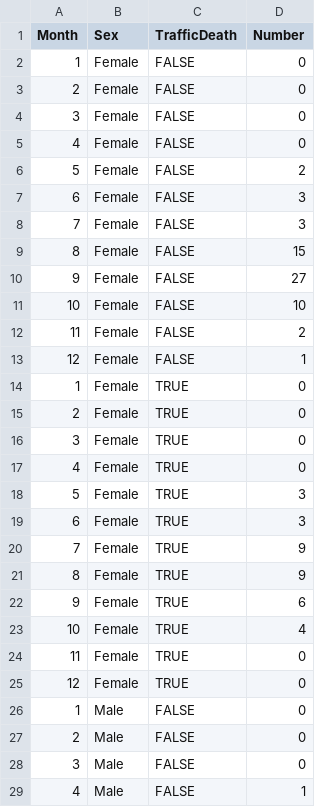
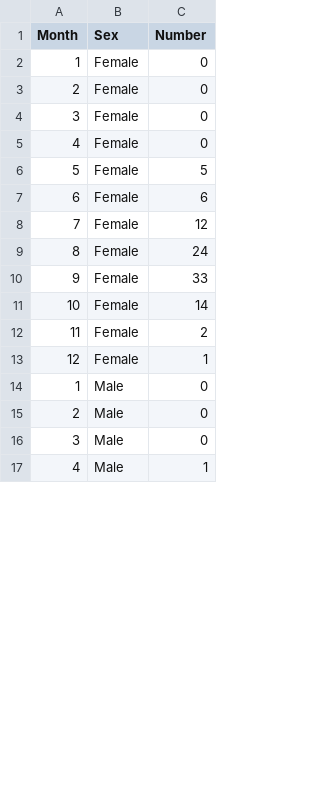
Before and after one commit to vank-stats/STS3470-Spring2023, a CSV file: hw3 - hedgehogs_summary.csv, drawn as a sheet; only a part is shown; removed rows and columns are numbered as before the commit, all else as after; the diff covers the shown part only; the diff names each change by its address in the sheet, - before the commit and + after, or states it on an @@ line.

Commit message:
updated summary data for hw3

```diff
--- a/hw3 - hedgehogs_summary.csv
+++ b/hw3 - hedgehogs_summary.csv
-column C (TrafficDeath), rows 2-13: all FALSE; rows 26-29: all FALSE
-C6 (Number): 2
+C6 (Number): 5
-C7 (Number): 3
+C7 (Number): 6
-C8 (Number): 3
+C8 (Number): 12
-C9 (Number): 15
+C9 (Number): 24
-C10 (Number): 27
+C10 (Number): 33
-C11 (Number): 10
+C11 (Number): 14
-row 14: 1 | Female | TRUE | 0
-row 15: 2 | Female | TRUE | 0
-row 16: 3 | Female | TRUE | 0
-row 17: 4 | Female | TRUE | 0
-row 18: 5 | Female | TRUE | 3
-row 19: 6 | Female | TRUE | 3
-row 20: 7 | Female | TRUE | 9
-row 21: 8 | Female | TRUE | 9
-row 22: 9 | Female | TRUE | 6
-row 23: 10 | Female | TRUE | 4
-row 24: 11 | Female | TRUE | 0
-row 25: 12 | Female | TRUE | 0
```
Also changed, not shown: 12 removed rows and 6 edited cells elsewhere in this file.
